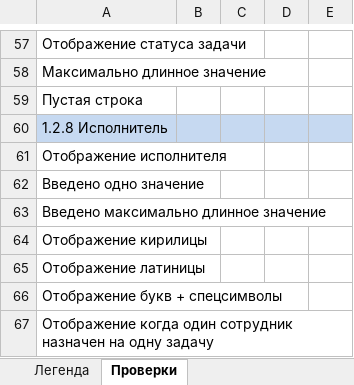
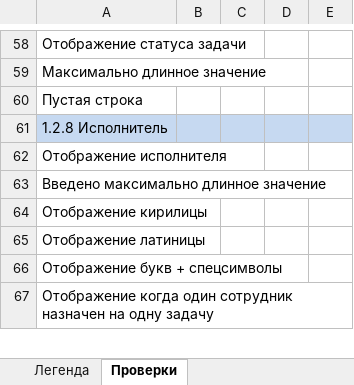
Before and after one commit to Svkarpova/Qulix_studying, an Excel workbook: Чек-лист.xlsx, sheet Проверки, drawn as a sheet; only a part is shown, gaps mark what is left out; values as stored, in another font and other column widths than the file's, no borders; removed rows and columns are numbered as before the commit, all else as after; the diff covers the shown part only; the diff names each change by its address in the sheet, - before the commit and + after, or states it on an @@ line.

```diff
--- a/Чек-лист.xlsx (sheet Проверки)
+++ b/Чек-лист.xlsx (sheet Проверки)
-row 62: Введено одно значение
```
Also changed, not shown: 494 added rows and 10 edited cells elsewhere in this sheet.
